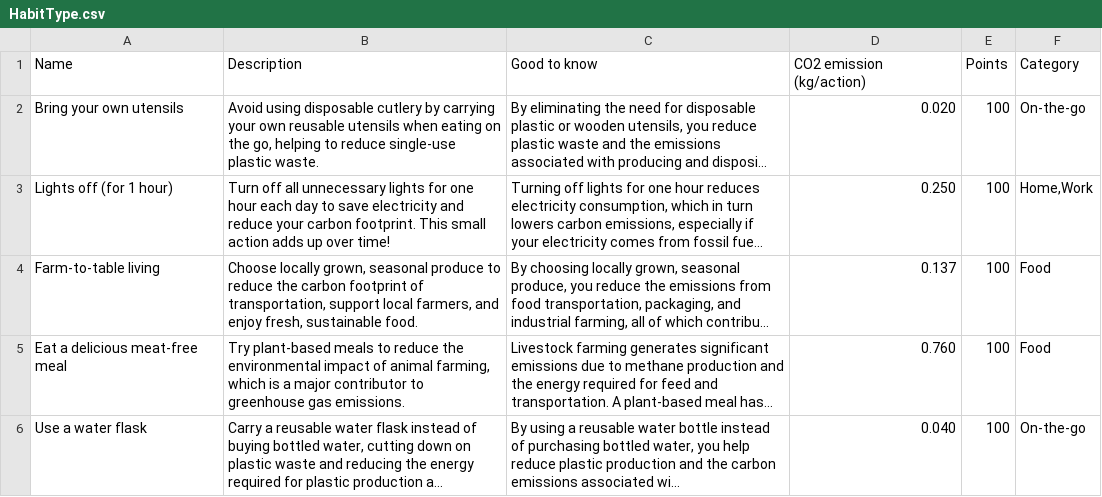
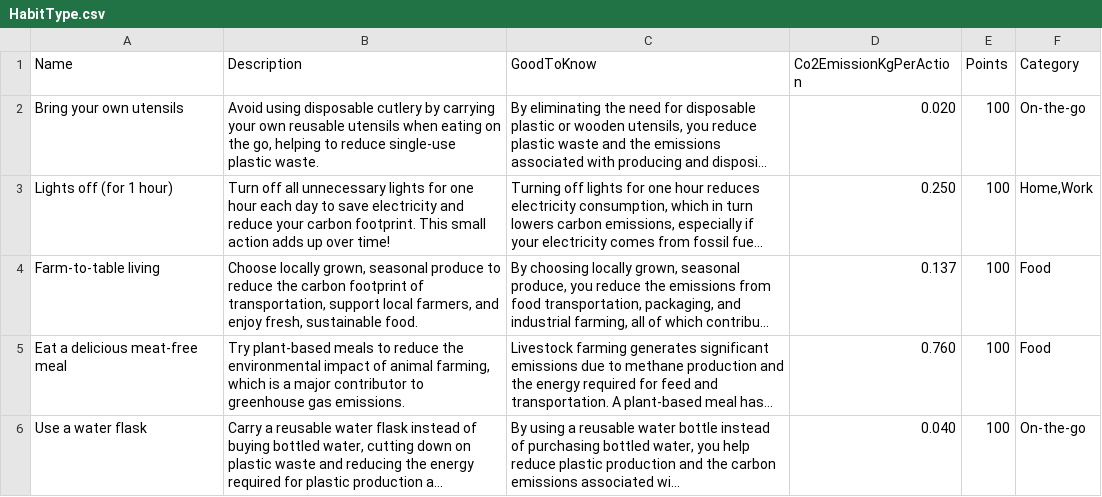
Before and after one commit to DiemBang/green-habit-tracker, a CSV file: backend/csvs/HabitType.csv, drawn as a sheet; only a part is shown; long unchanged cells end in …; the diff names each change by its address in the sheet, - before the commit and + after, or states it on an @@ line.

Commit message:
update data

```diff
--- a/backend/csvs/HabitType.csv
+++ b/backend/csvs/HabitType.csv
-C1: Good to know
+C1: GoodToKnow
-D1: CO2 emission (kg/action)
+D1: Co2EmissionKgPerAction
```
